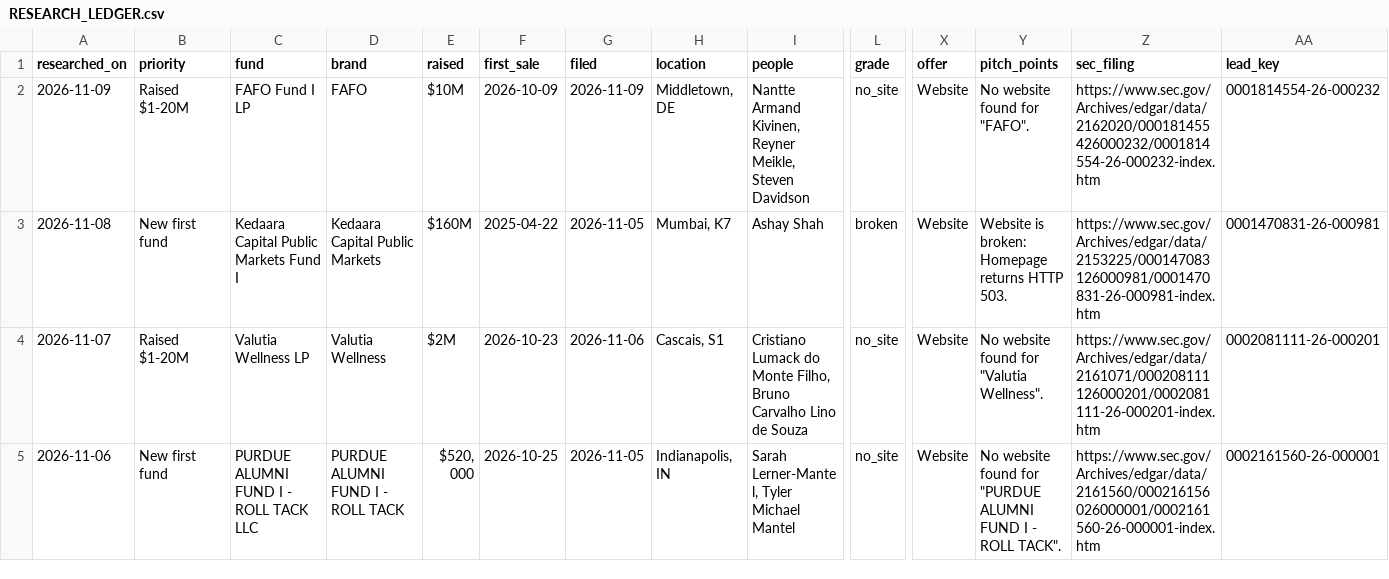
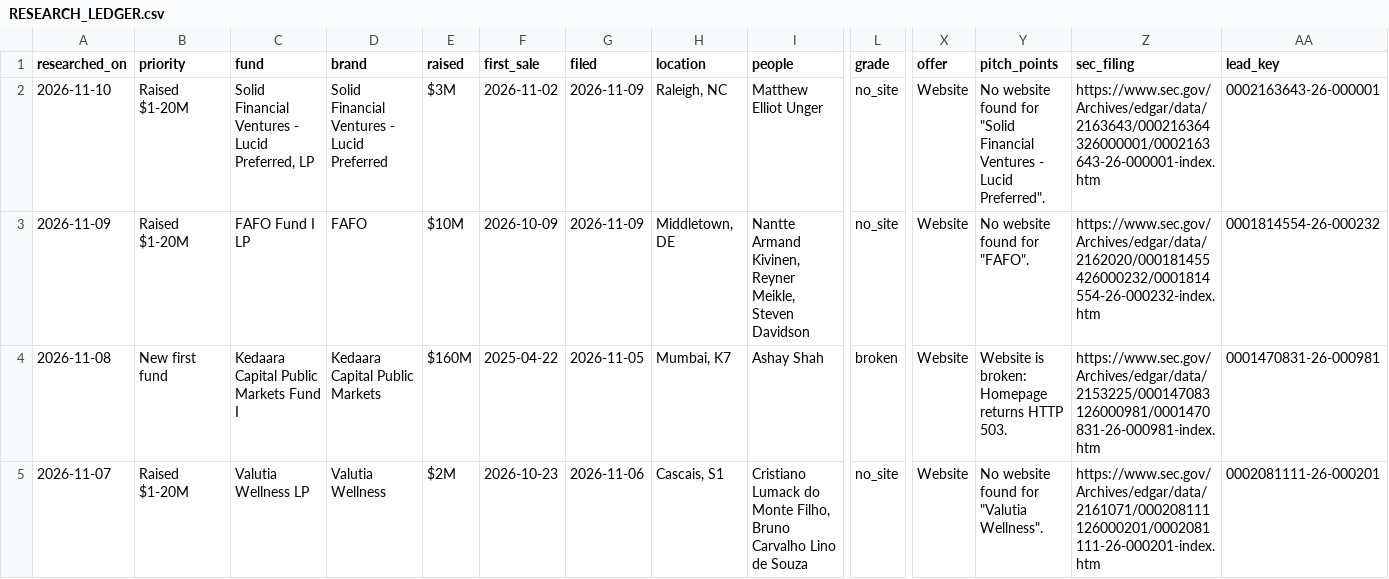
Before and after one commit to alohaaki7/vc_finder, a CSV file: RESEARCH_LEDGER.csv, drawn as a sheet; only a part is shown, gaps mark what is left out; the shorter side is filled out with more unchanged rows; rows hold the shown columns only; the diff names each change by its address in the sheet, - before the commit and + after, or states it on an @@ line.

```diff
--- a/RESEARCH_LEDGER.csv
+++ b/RESEARCH_LEDGER.csv
+row 2: 2026-11-10 | Raised $1-20M | Solid Financial Ventures - Lucid Preferred, LP | Solid Financial Ventures - Lucid Preferred | $3M | 2026-11-02 | 2026-11-09 | Raleigh, NC | Matthew Elliot Unger | no_site | Website | No website found for "Solid Financial Ventures - Lucid Preferred". | https://www.sec.gov/Archives/edgar/data/2163643/000216364326000001/0002163643-26-000001-index.htm | 0002163643-26-000001
```
